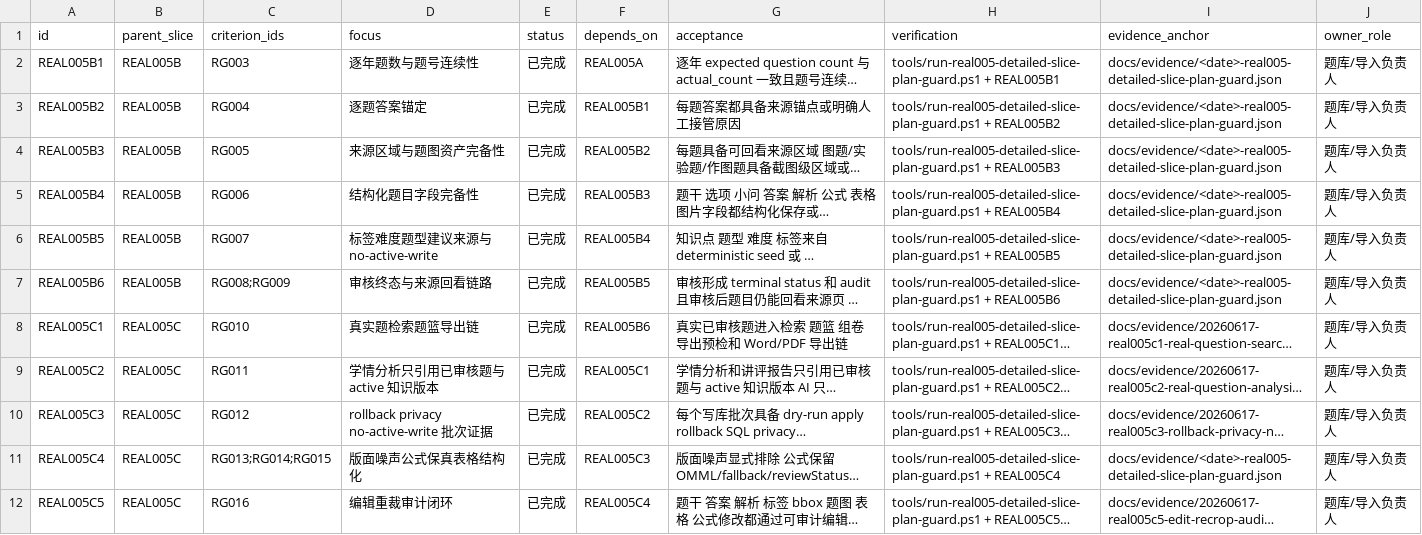
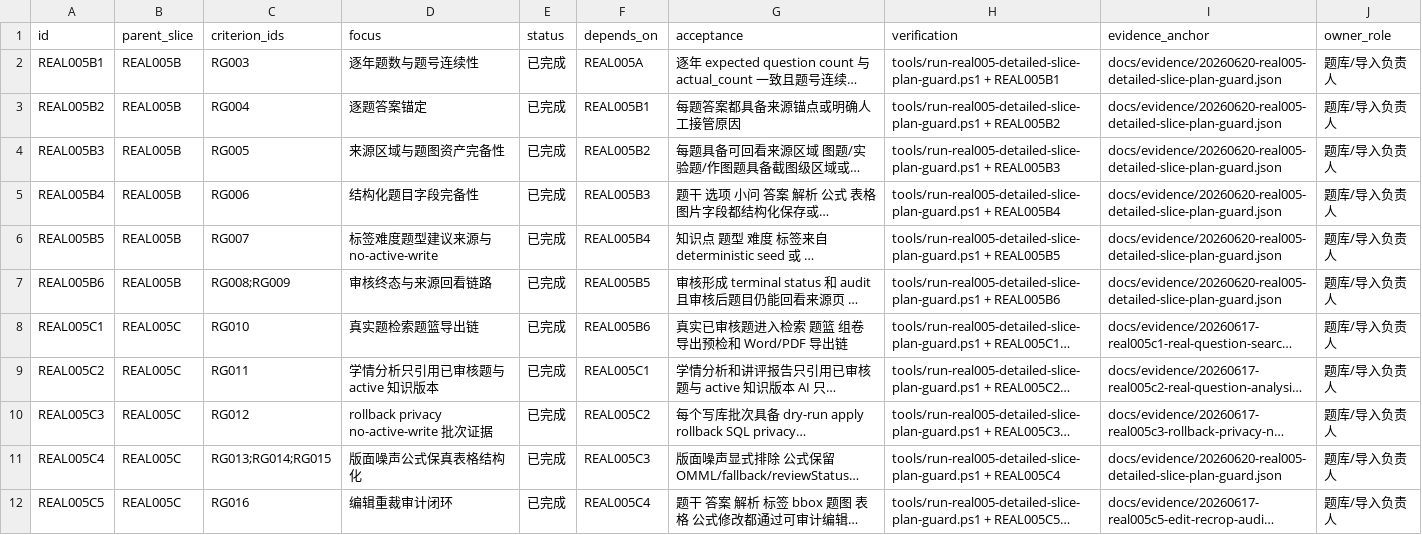
Before and after one commit to sciman-top/k12-question-graph, a CSV file: tasks/real005-detailed-slice-plan.csv, drawn as a sheet; long unchanged cells end in …; the diff names each change by its address in the sheet, - before the commit and + after, or states it on an @@ line.

Commit message:
Refresh closure-status docs with 2026-06-20 evidence

```diff
--- a/tasks/real005-detailed-slice-plan.csv
+++ b/tasks/real005-detailed-slice-plan.csv
-I2:I7 (evidence_anchor): docs/evidence/<date>-real005-detailed-slice-plan-guard.json
+I2:I7 (evidence_anchor): docs/evidence/20260620-real005-detailed-slice-plan-guard.json
-I11 (evidence_anchor): docs/evidence/<date>-real005-detailed-slice-plan-guard.json
+I11 (evidence_anchor): docs/evidence/20260620-real005-detailed-slice-plan-guard.json
```
Also changed, not shown: tasks/live-pilot-closeout-plan.csv, 42 other files.
